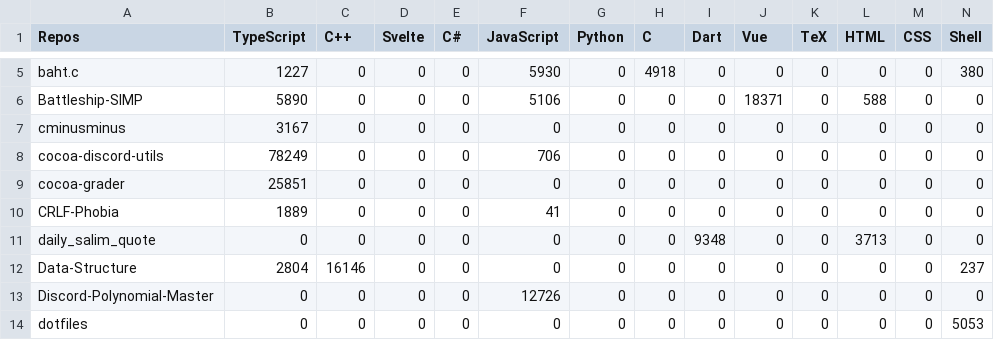
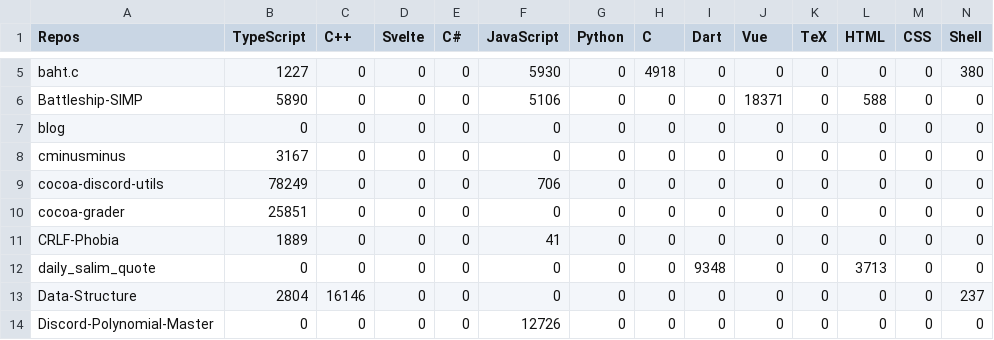
Before and after one commit to Leomotors/Auto-Language-Stats, a CSV file: example/lang.csv, drawn as a sheet; only a part is shown, gaps mark what is left out; the shorter side is filled out with more unchanged rows; rows hold the shown columns only; the diff names each change by its address in the sheet, - before the commit and + after, or states it on an @@ line.

```diff
--- a/example/lang.csv
+++ b/example/lang.csv
+row 7: blog | 0 | 0 | 0 | 0 | 0 | 0 | 0 | 0 | 0 | 0 | 0 | 0 | 0
```
Also changed, not shown: 1 other file.
